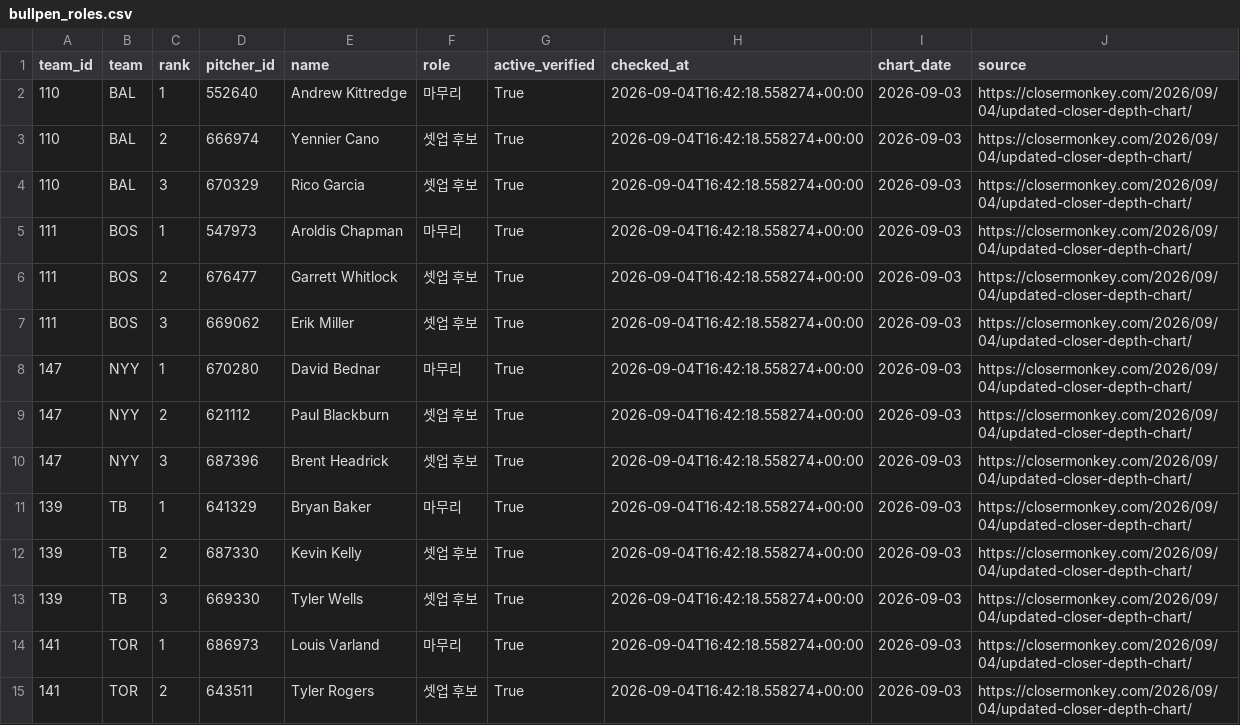
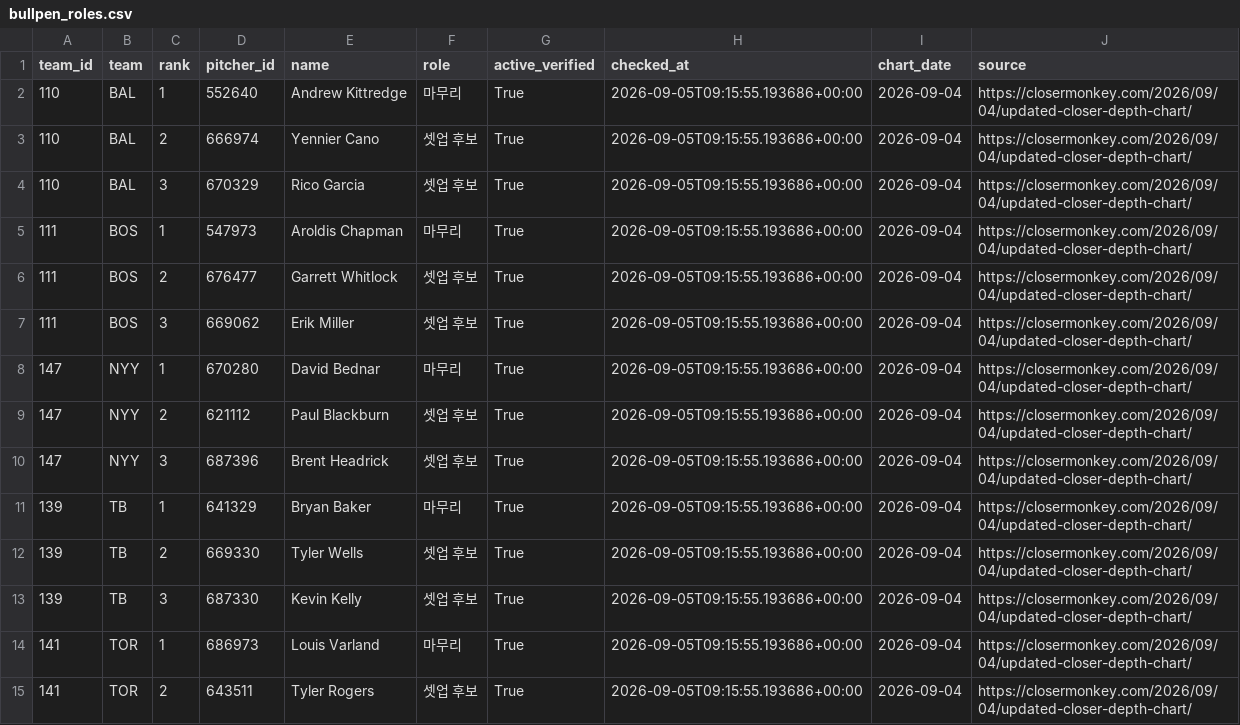
Before and after one commit to mlbclub/mlb-edge, a CSV file: mlb_edge_public_web_designed/data/bullpen_roles.csv, drawn as a sheet; only a part is shown; the diff covers the shown part only.

```diff
--- a/mlb_edge_public_web_designed/data/bullpen_roles.csv
+++ b/mlb_edge_public_web_designed/data/bullpen_roles.csv
@@ -1,15 +1,15 @@
 team_id,team,rank,pitcher_id,name,role,active_verified,checked_at,chart_date,source
-110,BAL,1,552640,Andrew Kittredge,마무리,True,2026-09-04T16:42:18.558274+00:00,2026-09-03,https://closermonkey.com/2026/09/04/updated-closer-depth-chart/
-110,BAL,2,666974,Yennier Cano,셋업 후보,True,2026-09-04T16:42:18.558274+00:00,2026-09-03,https://closermonkey.com/2026/09/04/updated-closer-depth-chart/
-110,BAL,3,670329,Rico Garcia,셋업 후보,True,2026-09-04T16:42:18.558274+00:00,2026-09-03,https://closermonkey.com/2026/09/04/updated-closer-depth-chart/
-111,BOS,1,547973,Aroldis Chapman,마무리,True,2026-09-04T16:42:18.558274+00:00,2026-09-03,https://closermonkey.com/2026/09/04/updated-closer-depth-chart/
-111,BOS,2,676477,Garrett Whitlock,셋업 후보,True,2026-09-04T16:42:18.558274+00:00,2026-09-03,https://closermonkey.com/2026/09/04/updated-closer-depth-chart/
-111,BOS,3,669062,Erik Miller,셋업 후보,True,2026-09-04T16:42:18.558274+00:00,2026-09-03,https://closermonkey.com/2026/09/04/updated-closer-depth-chart/
-147,NYY,1,670280,David Bednar,마무리,True,2026-09-04T16:42:18.558274+00:00,2026-09-03,https://closermonkey.com/2026/09/04/updated-closer-depth-chart/
-147,NYY,2,621112,Paul Blackburn,셋업 후보,True,2026-09-04T16:42:18.558274+00:00,2026-09-03,https://closermonkey.com/2026/09/04/updated-closer-depth-chart/
-147,NYY,3,687396,Brent Headrick,셋업 후보,True,2026-09-04T16:42:18.558274+00:00,2026-09-03,https://closermonkey.com/2026/09/04/updated-closer-depth-chart/
-139,TB,1,641329,Bryan Baker,마무리,True,2026-09-04T16:42:18.558274+00:00,2026-09-03,https://closermonkey.com/2026/09/04/updated-closer-depth-chart/
-139,TB,2,687330,Kevin Kelly,셋업 후보,True,2026-09-04T16:42:18.558274+00:00,2026-09-03,https://closermonkey.com/2026/09/04/updated-closer-depth-chart/
-139,TB,3,669330,Tyler Wells,셋업 후보,True,2026-09-04T16:42:18.558274+00:00,2026-09-03,https://closermonkey.com/2026/09/04/updated-closer-depth-chart/
-141,TOR,1,686973,Louis Varland,마무리,True,2026-09-04T16:42:18.558274+00:00,2026-09-03,https://closermonkey.com/2026/09/04/updated-closer-depth-chart/
-141,TOR,2,643511,Tyler Rogers,셋업 후보,True,2026-09-04T16:42:18.558274+00:00,2026-09-03,https://closermonkey.com/2026/09/04/updated-closer-depth-chart/
+110,BAL,1,552640,Andrew Kittredge,마무리,True,2026-09-05T09:15:55.193686+00:00,2026-09-04,https://closermonkey.com/2026/09/04/updated-closer-depth-chart/
+110,BAL,2,666974,Yennier Cano,셋업 후보,True,2026-09-05T09:15:55.193686+00:00,2026-09-04,https://closermonkey.com/2026/09/04/updated-closer-depth-chart/
+110,BAL,3,670329,Rico Garcia,셋업 후보,True,2026-09-05T09:15:55.193686+00:00,2026-09-04,https://closermonkey.com/2026/09/04/updated-closer-depth-chart/
+111,BOS,1,547973,Aroldis Chapman,마무리,True,2026-09-05T09:15:55.193686+00:00,2026-09-04,https://closermonkey.com/2026/09/04/updated-closer-depth-chart/
+111,BOS,2,676477,Garrett Whitlock,셋업 후보,True,2026-09-05T09:15:55.193686+00:00,2026-09-04,https://closermonkey.com/2026/09/04/updated-closer-depth-chart/
+111,BOS,3,669062,Erik Miller,셋업 후보,True,2026-09-05T09:15:55.193686+00:00,2026-09-04,https://closermonkey.com/2026/09/04/updated-closer-depth-chart/
+147,NYY,1,670280,David Bednar,마무리,True,2026-09-05T09:15:55.193686+00:00,2026-09-04,https://closermonkey.com/2026/09/04/updated-closer-depth-chart/
+147,NYY,2,621112,Paul Blackburn,셋업 후보,True,2026-09-05T09:15:55.193686+00:00,2026-09-04,https://closermonkey.com/2026/09/04/updated-closer-depth-chart/
+147,NYY,3,687396,Brent Headrick,셋업 후보,True,2026-09-05T09:15:55.193686+00:00,2026-09-04,https://closermonkey.com/2026/09/04/updated-closer-depth-chart/
+139,TB,1,641329,Bryan Baker,마무리,True,2026-09-05T09:15:55.193686+00:00,2026-09-04,https://closermonkey.com/2026/09/04/updated-closer-depth-chart/
+139,TB,2,669330,Tyler Wells,셋업 후보,True,2026-09-05T09:15:55.193686+00:00,2026-09-04,https://closermonkey.com/2026/09/04/updated-closer-depth-chart/
+139,TB,3,687330,Kevin Kelly,셋업 후보,True,2026-09-05T09:15:55.193686+00:00,2026-09-04,https://closermonkey.com/2026/09/04/updated-closer-depth-chart/
+141,TOR,1,686973,Louis Varland,마무리,True,2026-09-05T09:15:55.193686+00:00,2026-09-04,https://closermonkey.com/2026/09/04/updated-closer-depth-chart/
+141,TOR,2,643511,Tyler Rogers,셋업 후보,True,2026-09-05T09:15:55.193686+00:00,2026-09-04,https://closermonkey.com/2026/09/04/updated-closer-depth-chart/
```
Also changed, not shown: 154 edited cells elsewhere in this file, mlb_edge_public_web_designed/data/current_odds_history.csv, mlb_edge_public_web_designed/data/game_pregame_context.csv, 6 other files.
